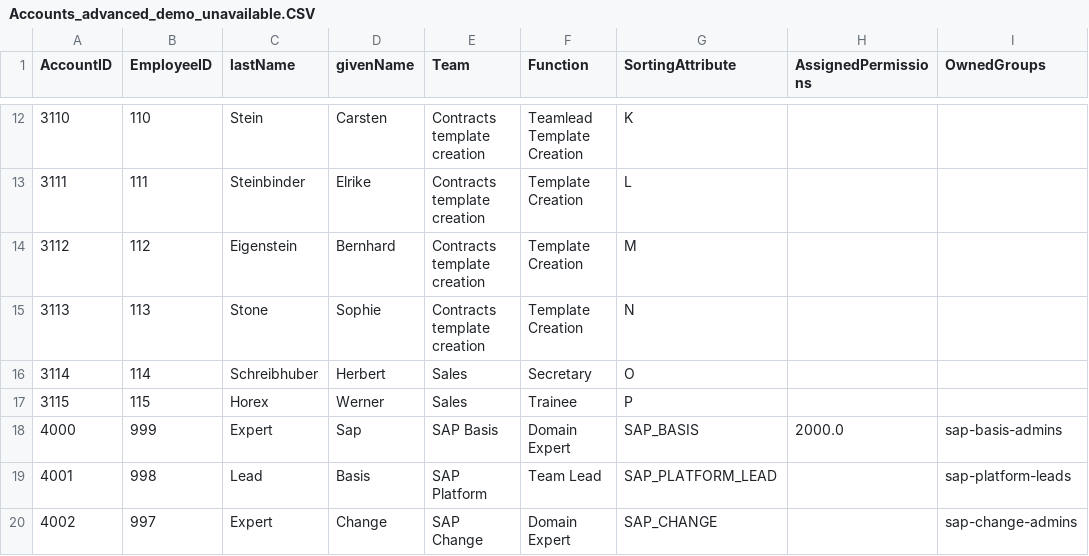
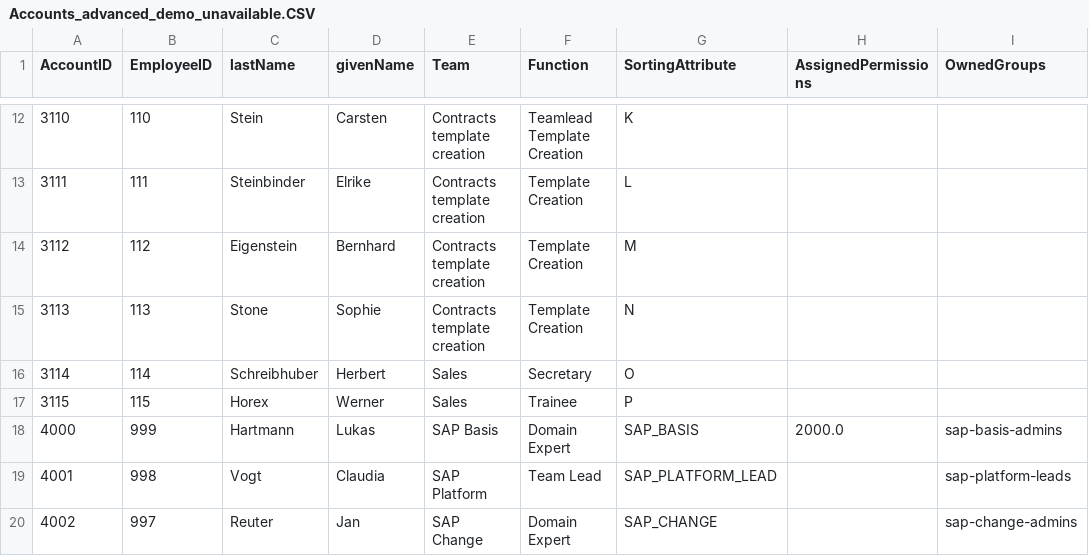
Before and after one commit to neudertr/SOC-to-IAM-Validation, a CSV file: tiir_process/runtime/runtimeFiles2/Accounts_advanced_demo_unavailable.CSV, drawn as a sheet; only a part is shown, gaps mark what is left out; the diff names each change by its address in the sheet, - before the commit and + after, or states it on an @@ line.

Commit message:
Update Accounts_advanced_demo_unavailable.CSV

```diff
--- a/tiir_process/runtime/runtimeFiles2/Accounts_advanced_demo_unavailable.CSV
+++ b/tiir_process/runtime/runtimeFiles2/Accounts_advanced_demo_unavailable.CSV
-C18 (lastName): Expert
+C18 (lastName): Hartmann
-D18 (givenName): Sap
+D18 (givenName): Lukas
-C19 (lastName): Lead
+C19 (lastName): Vogt
-D19 (givenName): Basis
+D19 (givenName): Claudia
-C20 (lastName): Expert
+C20 (lastName): Reuter
-D20 (givenName): Change
+D20 (givenName): Jan
```
